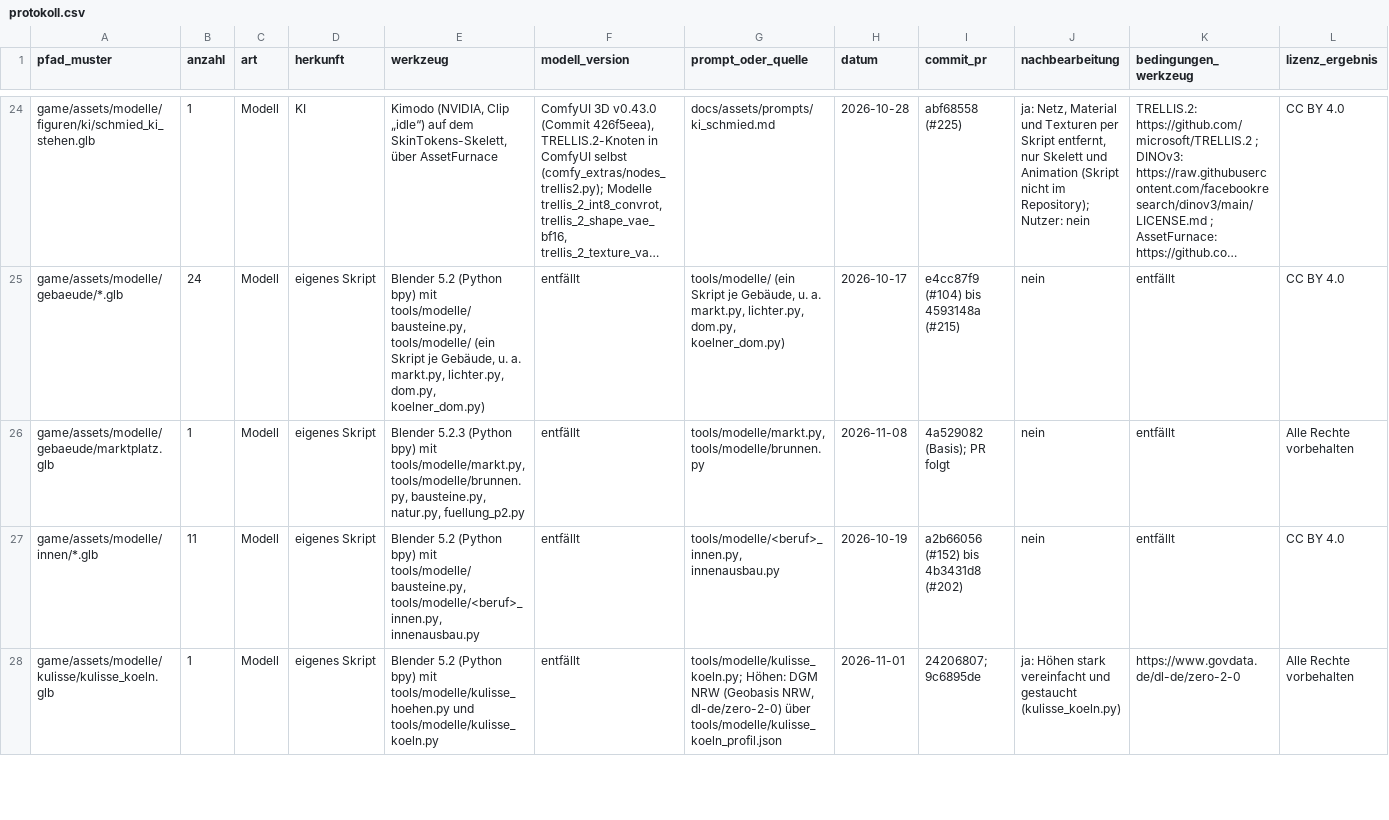
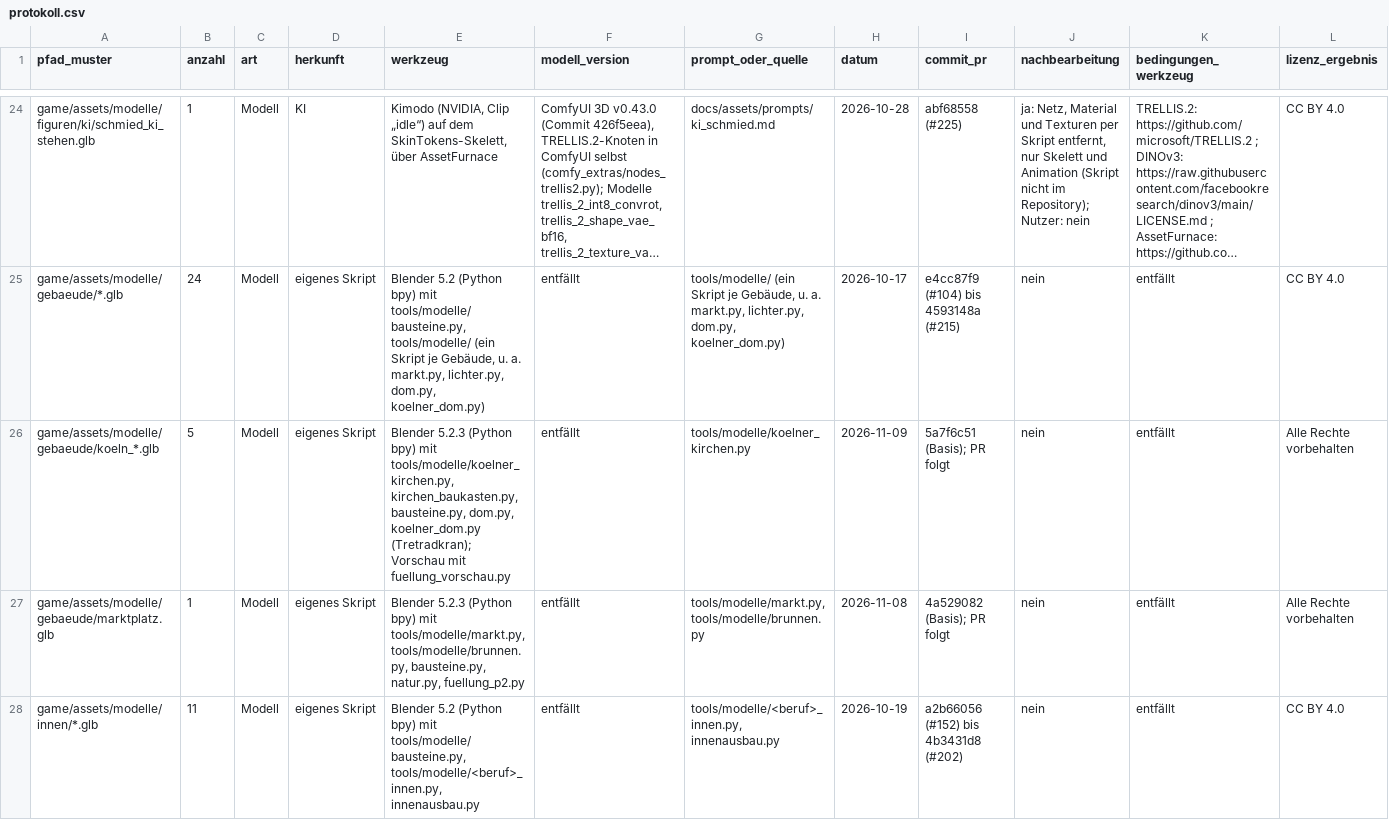
Before and after one commit to B411Y/reichsgilde, a CSV file: docs/assets/protokoll.csv, drawn as a sheet; only a part is shown, gaps mark what is left out; the shorter side is filled out with more unchanged rows; long unchanged cells end in …; rows hold the shown columns only; the diff names each change by its address in the sheet, - before the commit and + after, or states it on an @@ line.

```diff
--- a/docs/assets/protokoll.csv
+++ b/docs/assets/protokoll.csv
+row 26: game/assets/modelle/gebaeude/koeln_*.glb | 5 | Modell | eigenes Skript | Blender 5.2.3 (Python bpy) mit tools/modelle/koelner_kirchen.py, kirchen_baukasten.py, bausteine.py, dom.py, koelner_dom.py (Tretradkran); Vorschau mit fuellung_vorschau.py | entfällt | tools/modelle/koelner_kirchen.py | 2026-11-09 | 5a7f6c51 (Basis); PR folgt | nein | entfällt | Alle Rechte vorbehalten
```
Also changed, not shown: 21 other files.
